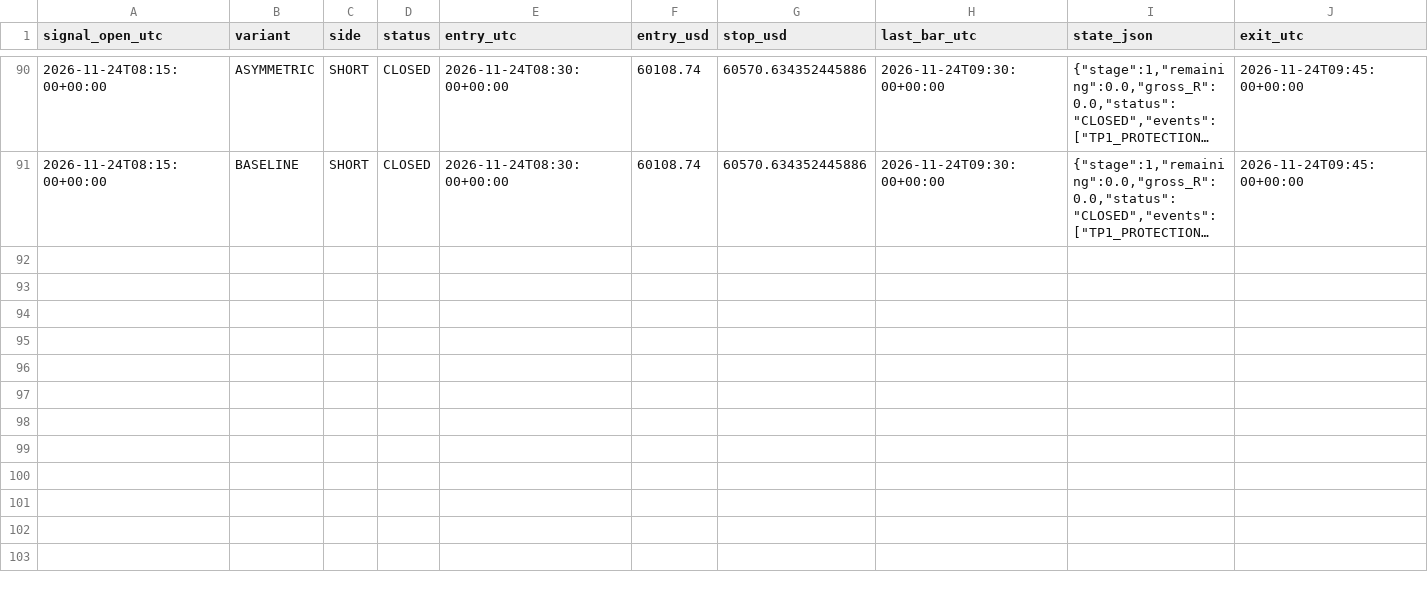
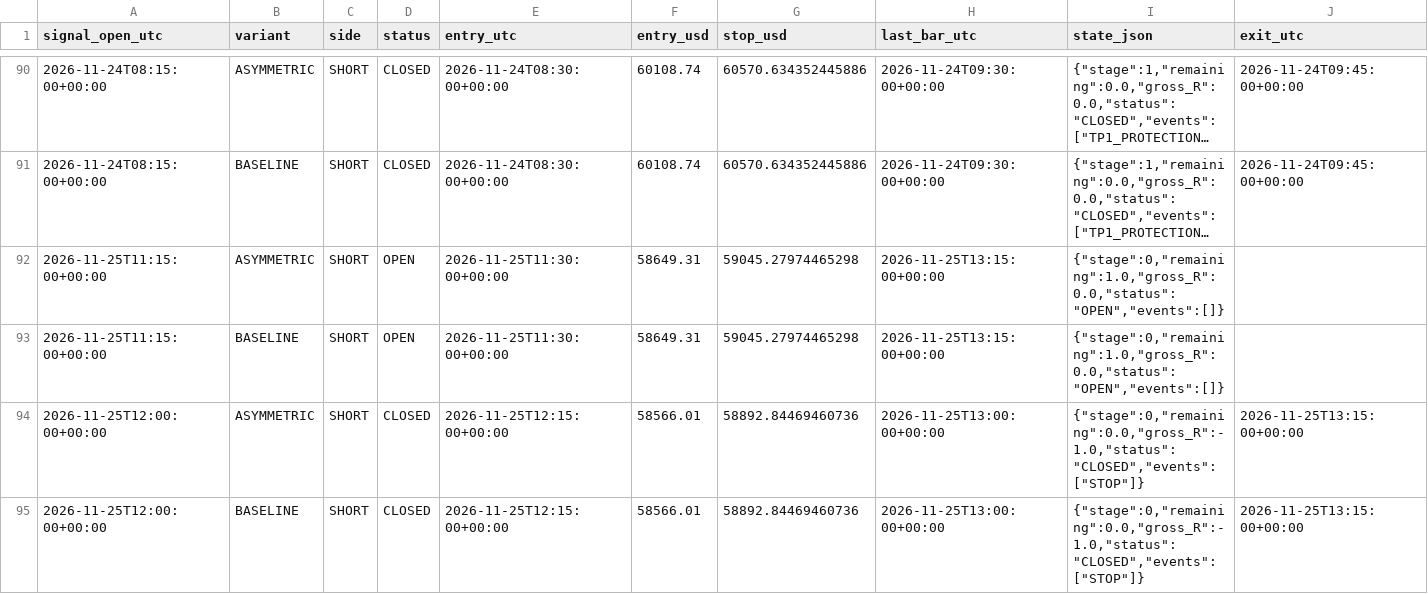
Before and after one commit to ReneGold/bitcoin-signal-bot, a CSV file: bitcoin_v4_paper_trades.csv, drawn as a sheet; only a part is shown, gaps mark what is left out; long unchanged cells end in …; rows hold the shown columns only; the diff names each change by its address in the sheet, - before the commit and + after, or states it on an @@ line.

```diff
--- a/bitcoin_v4_paper_trades.csv
+++ b/bitcoin_v4_paper_trades.csv
+row 92: 2026-11-25T11:15:00+00:00 | ASYMMETRIC | SHORT | OPEN | 2026-11-25T11:30:00+00:00 | 58649.31 | 59045.27974465298 | 2026-11-25T13:15:00+00:00 | {"stage":0,"remaining":1.0,"gross_R":0.0,"status":"OPEN","events":[]}
+row 93: 2026-11-25T11:15:00+00:00 | BASELINE | SHORT | OPEN | 2026-11-25T11:30:00+00:00 | 58649.31 | 59045.27974465298 | 2026-11-25T13:15:00+00:00 | {"stage":0,"remaining":1.0,"gross_R":0.0,"status":"OPEN","events":[]}
+row 94: 2026-11-25T12:00:00+00:00 | ASYMMETRIC | SHORT | CLOSED | 2026-11-25T12:15:00+00:00 | 58566.01 | 58892.84469460736 | 2026-11-25T13:00:00+00:00 | {"stage":0,"remaining":0.0,"gross_R":-1.0,"status":"CLOSED","events":["STOP"]} | 2026-11-25T13:15:00+00:00
+row 95: 2026-11-25T12:00:00+00:00 | BASELINE | SHORT | CLOSED | 2026-11-25T12:15:00+00:00 | 58566.01 | 58892.84469460736 | 2026-11-25T13:00:00+00:00 | {"stage":0,"remaining":0.0,"gross_R":-1.0,"status":"CLOSED","events":["STOP"]} | 2026-11-25T13:15:00+00:00
```
Also changed, not shown: bitcoin_v4_forward_signals.csv.
